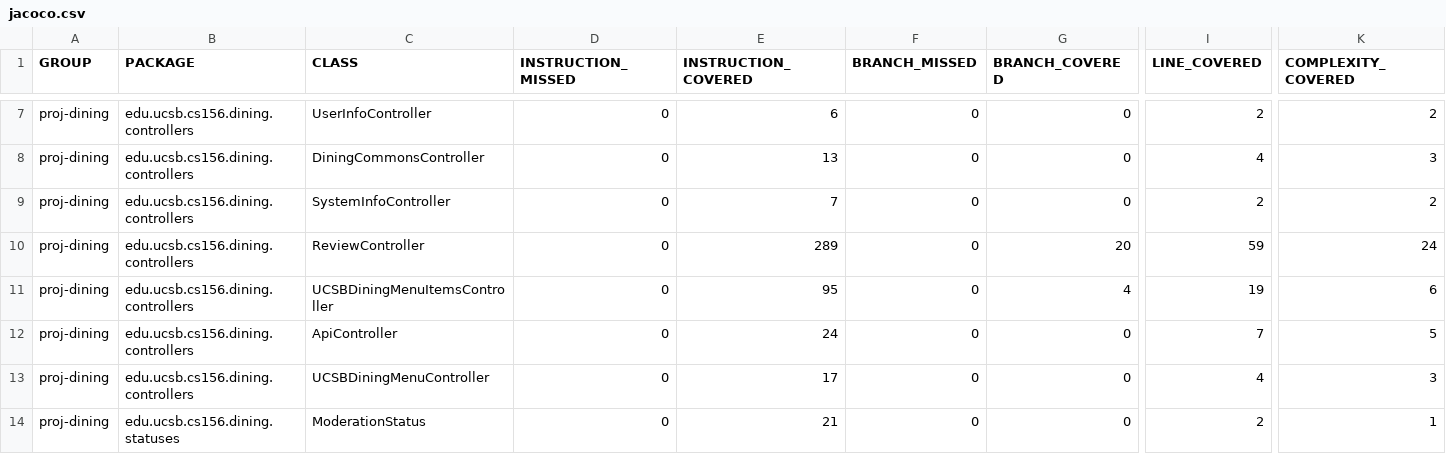
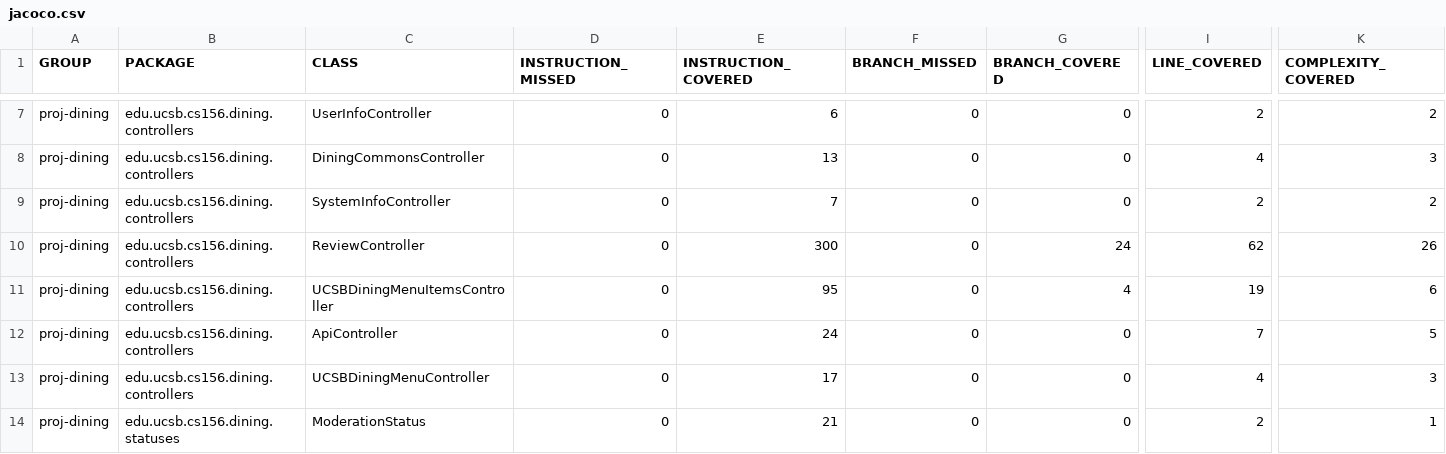
Before and after one commit to ucsb-cs156/proj-dining, a CSV file: jacoco/jacoco.csv, drawn as a sheet; only a part is shown, gaps mark what is left out; the diff names each change by its address in the sheet, - before the commit and + after, or states it on an @@ line.

```diff
--- a/jacoco/jacoco.csv
+++ b/jacoco/jacoco.csv
-E10 (INSTRUCTION_COVERED): 289
+E10 (INSTRUCTION_COVERED): 300
-G10 (BRANCH_COVERED): 20
+G10 (BRANCH_COVERED): 24
-I10 (LINE_COVERED): 59
+I10 (LINE_COVERED): 62
-K10 (COMPLEXITY_COVERED): 24
+K10 (COMPLEXITY_COVERED): 26
```
Also changed, not shown: 7 other files.
